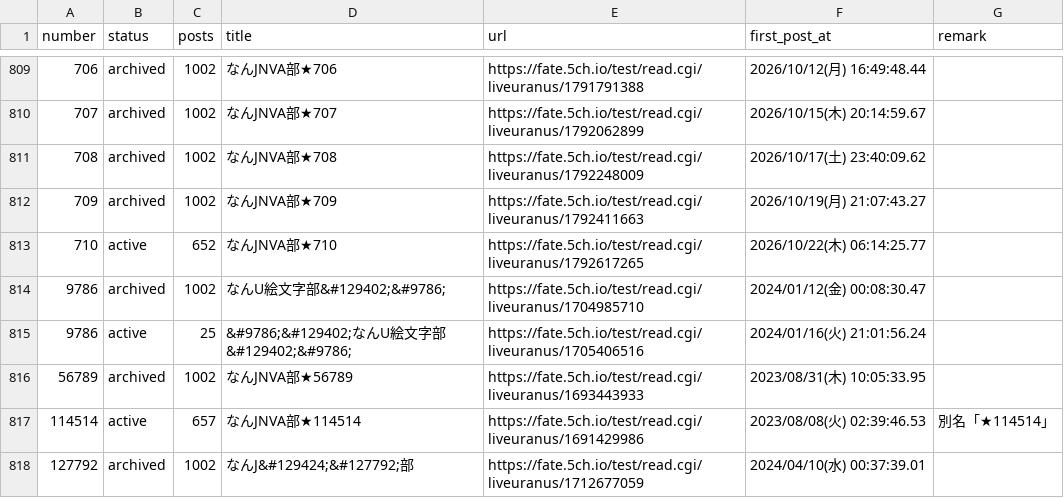
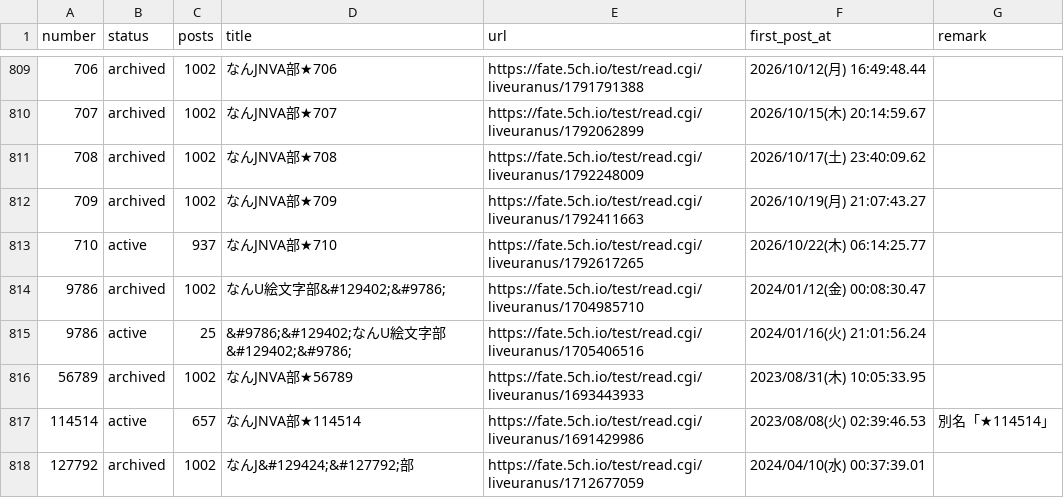
Before and after one commit to aka7774/nai_ch_wiki, a CSV file: thread_back_up/thread_urls.csv, drawn as a sheet; only a part is shown, gaps mark what is left out.

```diff
--- a/thread_back_up/thread_urls.csv
+++ b/thread_back_up/thread_urls.csv
@@ -812,3 +812,3 @@ number,status,posts,title,url,first_post_at,remark
 709,archived,1002,なんJNVA部★709,https://fate.5ch.io/test/read.cgi/liveuranus/1792411663,2026/10/19(月) 21:07:43.27,
-710,active,652,なんJNVA部★710,https://fate.5ch.io/test/read.cgi/liveuranus/1792617265,2026/10/22(木) 06:14:25.77,
+710,active,937,なんJNVA部★710,https://fate.5ch.io/test/read.cgi/liveuranus/1792617265,2026/10/22(木) 06:14:25.77,
 9786,archived,1002,なんU絵文字部&#129402;&#9786;,https://fate.5ch.io/test/read.cgi/liveuranus/1704985710,2024/01/12(金) 00:08:30.47,
```
Also changed, not shown: 52 other files.
